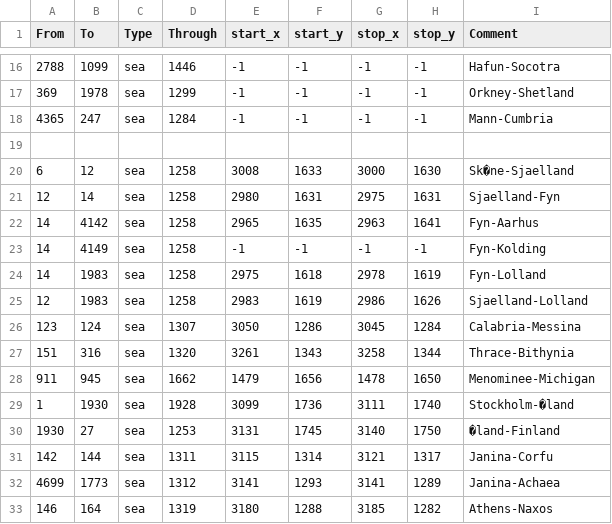
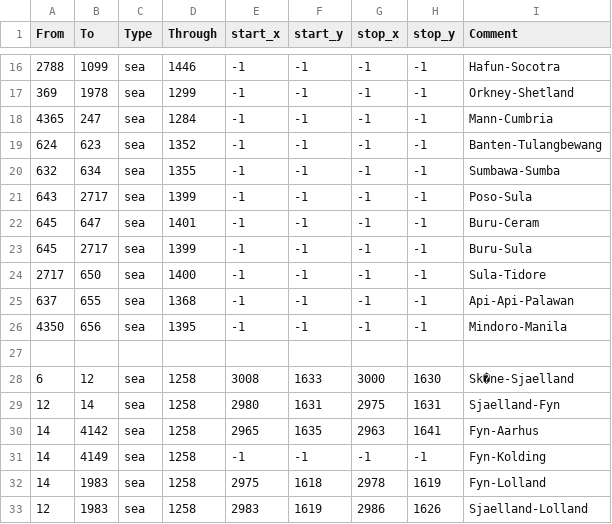
Before and after one commit to AlexTitan747/1.32-new-patch, a CSV file: map/adjacencies.csv, drawn as a sheet; only a part is shown, gaps mark what is left out; the shorter side is filled out with more unchanged rows; the diff names each change by its address in the sheet, - before the commit and + after, or states it on an @@ line.

Commit message:
Update adjacencies.csv

```diff
--- a/map/adjacencies.csv
+++ b/map/adjacencies.csv
+row 19: 624 | 623 | sea | 1352 | -1 | -1 | -1 | -1 | Banten-Tulangbewang
+row 20: 632 | 634 | sea | 1355 | -1 | -1 | -1 | -1 | Sumbawa-Sumba
+row 21: 643 | 2717 | sea | 1399 | -1 | -1 | -1 | -1 | Poso-Sula
+row 22: 645 | 647 | sea | 1401 | -1 | -1 | -1 | -1 | Buru-Ceram
+row 23: 645 | 2717 | sea | 1399 | -1 | -1 | -1 | -1 | Buru-Sula
+row 24: 2717 | 650 | sea | 1400 | -1 | -1 | -1 | -1 | Sula-Tidore
+row 25: 637 | 655 | sea | 1368 | -1 | -1 | -1 | -1 | Api-Api-Palawan
+row 26: 4350 | 656 | sea | 1395 | -1 | -1 | -1 | -1 | Mindoro-Manila
```
